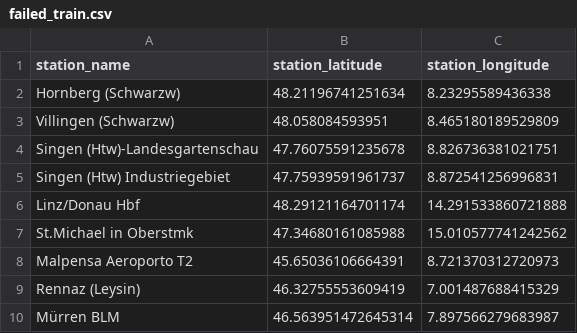
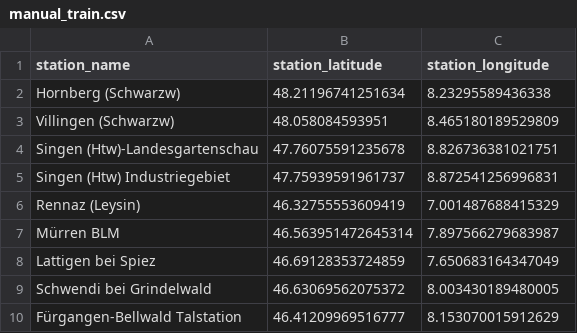
Before and after one commit to AlexMarggraf/train-delay-analysis, a CSV file: manual_train.csv (was failed_train.csv), drawn as a sheet; only a part is shown; the shorter side is filled out with more unchanged rows.

Commit message:
Add correct trainstation weatherstation lookup table and maps for choropleth graphics

```diff
--- a/failed_train.csv
+++ b/manual_train.csv
@@ -5,5 +5,2 @@ Singen (Htw)-Landesgartenschau,47.76075591235678,8.826736381021751
 Singen (Htw) Industriegebiet,47.75939591961737,8.872541256996831
-Linz/Donau Hbf,48.29121164701174,14.291533860721888
-St.Michael in Oberstmk,47.34680161085988,15.010577741242562
-Malpensa Aeroporto T2,45.65036106664391,8.721370312720973
 Rennaz (Leysin),46.32755553609419,7.001487688415329
```
Also changed, not shown: 18 other files.
